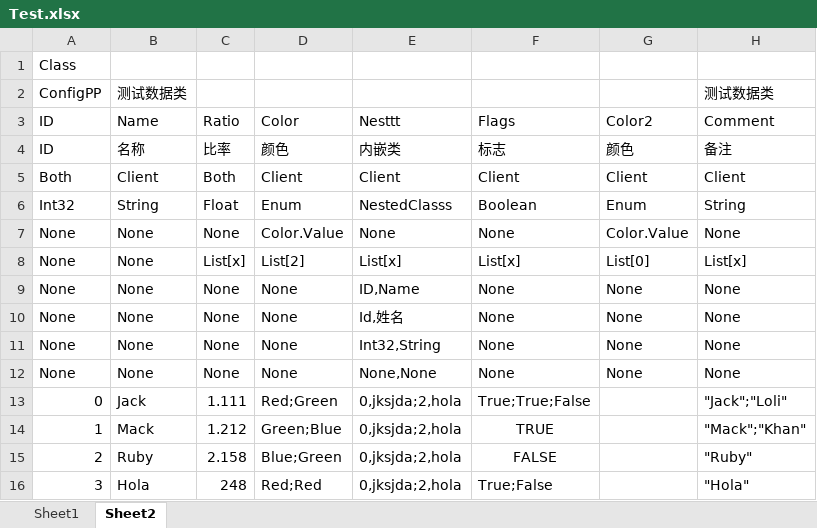
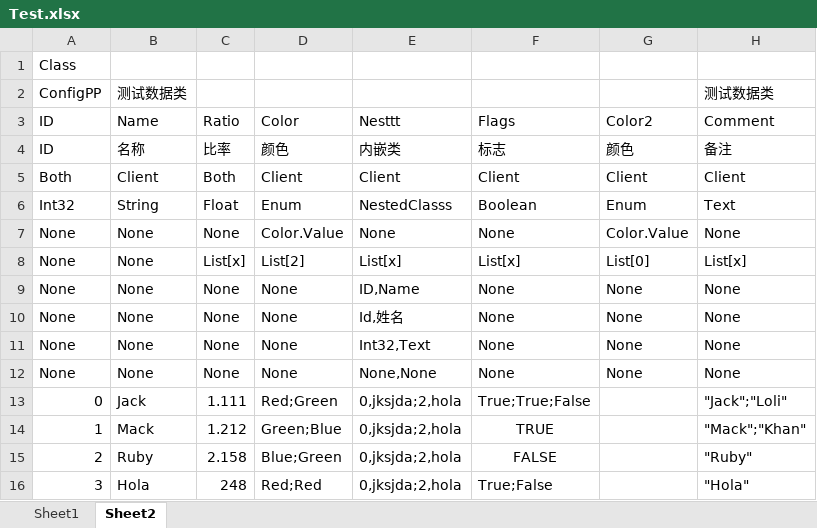
Before and after one commit to ChillyYep/UISystem, an Excel workbook: Tools/ConfigDataExpoter/Design/Test.xlsx, sheet Sheet2, drawn as a sheet; values as stored, in another font and other column widths than the file's, no borders; the diff names each change by its address in the sheet, - before the commit and + after, or states it on an @@ line.

```diff
--- a/Tools/ConfigDataExpoter/Design/Test.xlsx (sheet Sheet2)
+++ b/Tools/ConfigDataExpoter/Design/Test.xlsx (sheet Sheet2)
-H6: String
+H6: Text
-E11: Int32,String
+E11: Int32,Text
```
Also changed, not shown: 34 other files.
